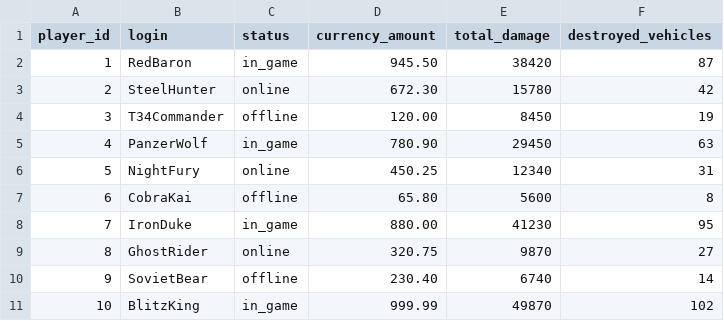
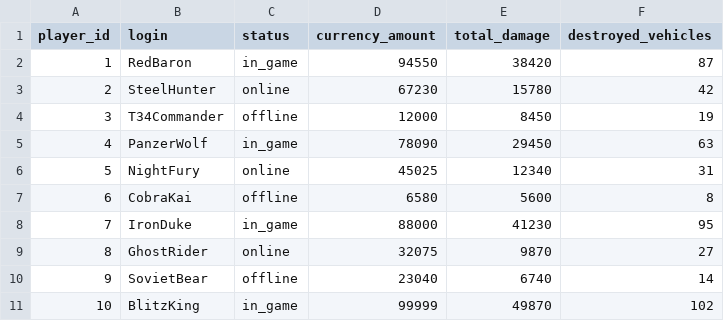
Before and after one commit to motusira/WoT_lab, a CSV file: assets/players.csv, drawn as a sheet.

```diff
--- a/assets/players.csv
+++ b/assets/players.csv
@@ -1,11 +1,11 @@
 player_id,login,status,currency_amount,total_damage,destroyed_vehicles
-1,RedBaron,in_game,945.50,38420,87
-2,SteelHunter,online,672.30,15780,42
-3,T34Commander,offline,120.00,8450,19
-4,PanzerWolf,in_game,780.90,29450,63
-5,NightFury,online,450.25,12340,31
-6,CobraKai,offline,65.80,5600,8
-7,IronDuke,in_game,880.00,41230,95
-8,GhostRider,online,320.75,9870,27
-9,SovietBear,offline,230.40,6740,14
-10,BlitzKing,in_game,999.99,49870,102
+1,RedBaron,in_game,94550,38420,87
+2,SteelHunter,online,67230,15780,42
+3,T34Commander,offline,12000,8450,19
+4,PanzerWolf,in_game,78090,29450,63
+5,NightFury,online,45025,12340,31
+6,CobraKai,offline,6580,5600,8
+7,IronDuke,in_game,88000,41230,95
+8,GhostRider,online,32075,9870,27
+9,SovietBear,offline,23040,6740,14
+10,BlitzKing,in_game,99999,49870,102
```
Also changed, not shown: 3 other files.
